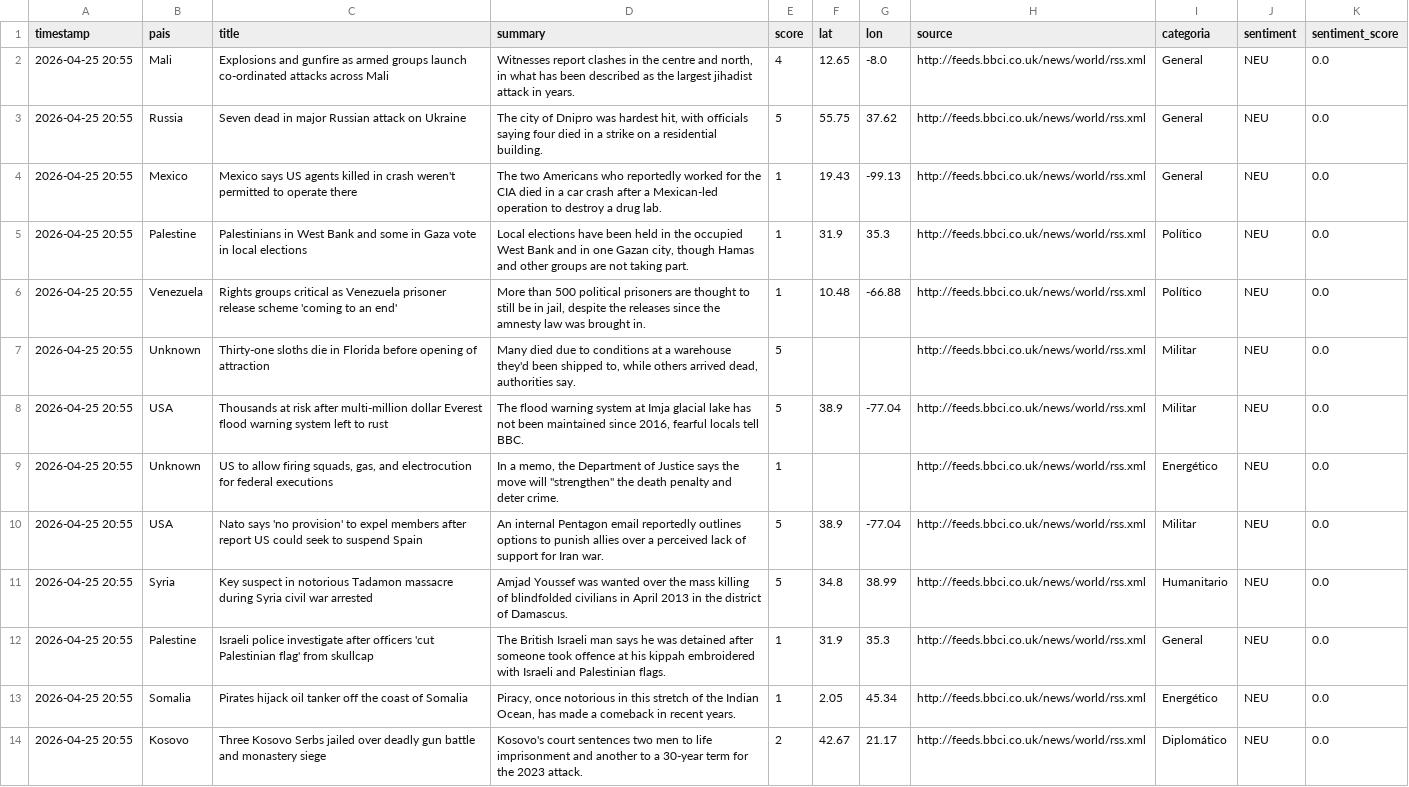
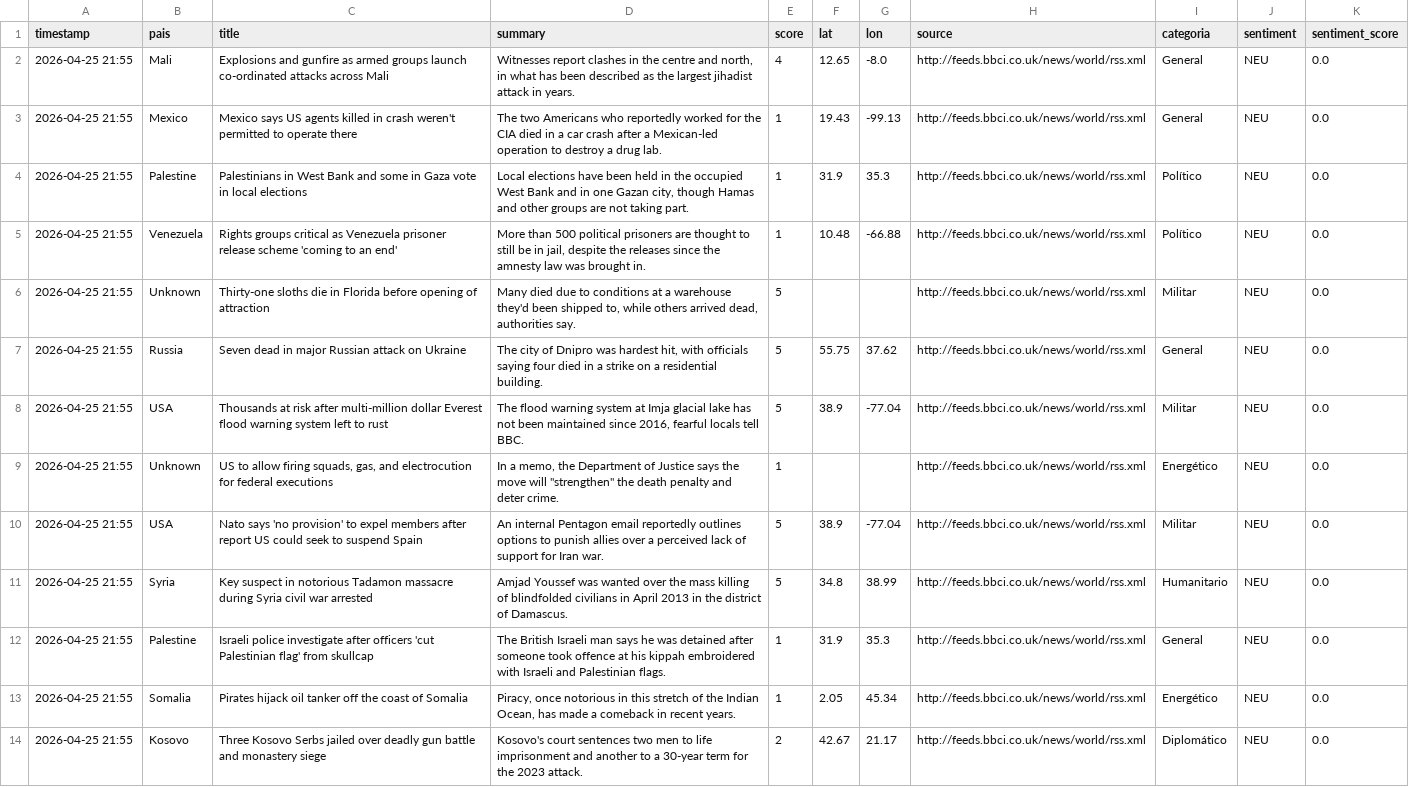
Before and after one commit to mcasrom/sieg-conflicts, a CSV file: data/processed/conflicts.csv, drawn as a sheet; only a part is shown; removed rows and columns are numbered as before the commit, all else as after; the diff covers the shown part only; the diff names each change by its address in the sheet, - before the commit and + after, or states it on an @@ line.

Commit message:
pipeline: datos 2026-04-25 21:55

```diff
--- a/data/processed/conflicts.csv
+++ b/data/processed/conflicts.csv
-A2 (timestamp): 2026-04-25 20:55
+A2 (timestamp): 2026-04-25 21:55
-row 3: 2026-04-25 20:55 | Russia | Seven dead in major Russian attack on Ukraine | The city of Dnipro was hardest hit, with officials saying four died in a strike on a residential building. | 5 | 55.75 | 37.62 | http://feeds.bbci.co.uk/news/world/rss.xml | General | NEU | 0.0
-A3:A6 (timestamp): 2026-04-25 20:55
+A3:A6 (timestamp): 2026-04-25 21:55
+row 7: 2026-04-25 21:55 | Russia | Seven dead in major Russian attack on Ukraine | The city of Dnipro was hardest hit, with officials saying four died in a strike on a residential building. | 5 | 55.75 | 37.62 | http://feeds.bbci.co.uk/news/world/rss.xml | General | NEU | 0.0
-A8:A14 (timestamp): 2026-04-25 20:55
+A8:A14 (timestamp): 2026-04-25 21:55
```
Also changed, not shown: 1 added row, 5 removed rows and 50 edited cells elsewhere in this file.
